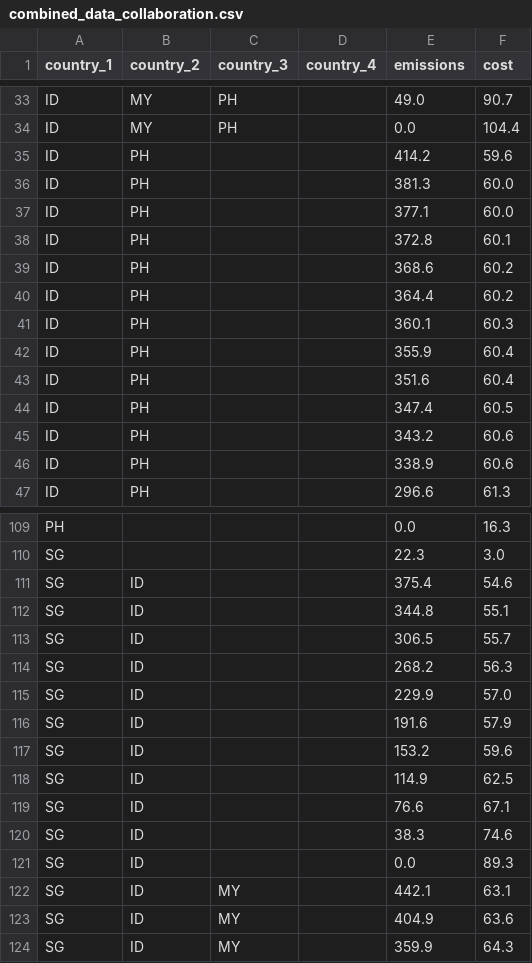
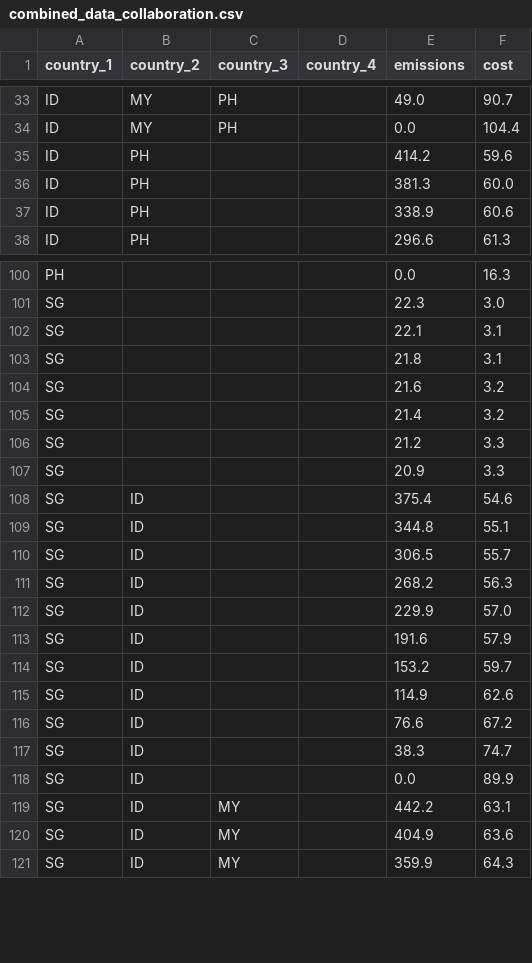
Before and after one commit to ConclusionNL/global-mitigation-potential-atlas, a CSV file: Src/Frontend/gmpa-web/script/vue/apps/home/stores/autarky-and-collaboration-data/combined_data_collaboration.csv, drawn as a sheet; only a part is shown, gaps mark what is left out; the diff covers the shown part only.

```diff
--- a/Src/Frontend/gmpa-web/script/vue/apps/home/stores/autarky-and-collaboration-data/combined_data_collaboration.csv
+++ b/Src/Frontend/gmpa-web/script/vue/apps/home/stores/autarky-and-collaboration-data/combined_data_collaboration.csv
@@ -36,11 +36,2 @@ ID,PH,,,414.2,59.6
 ID,PH,,,381.3,60.0
-ID,PH,,,377.1,60.0
-ID,PH,,,372.8,60.1
-ID,PH,,,368.6,60.2
-ID,PH,,,364.4,60.2
-ID,PH,,,360.1,60.3
-ID,PH,,,355.9,60.4
-ID,PH,,,351.6,60.4
-ID,PH,,,347.4,60.5
-ID,PH,,,343.2,60.6
 ID,PH,,,338.9,60.6
@@ -110,2 +101,8 @@ PH,,,,0.0,16.3
 SG,,,,22.3,3.0
+SG,,,,22.1,3.1
+SG,,,,21.8,3.1
+SG,,,,21.6,3.2
+SG,,,,21.4,3.2
+SG,,,,21.2,3.3
+SG,,,,20.9,3.3
 SG,ID,,,375.4,54.6
@@ -116,8 +113,8 @@ SG,ID,,,229.9,57.0
 SG,ID,,,191.6,57.9
-SG,ID,,,153.2,59.6
-SG,ID,,,114.9,62.5
-SG,ID,,,76.6,67.1
-SG,ID,,,38.3,74.6
-SG,ID,,,0.0,89.3
-SG,ID,MY,,442.1,63.1
+SG,ID,,,153.2,59.7
+SG,ID,,,114.9,62.6
+SG,ID,,,76.6,67.2
+SG,ID,,,38.3,74.7
+SG,ID,,,0.0,89.9
+SG,ID,MY,,442.2,63.1
 SG,ID,MY,,404.9,63.6
```
Also changed, not shown: 50 edited cells elsewhere in this file, Src/Frontend/gmpa-web/script/vue/apps/home/stores/autarky-and-collaboration-data/combined_data_autarky.csv, Src/Frontend/gmpa-web/script/vue/apps/home/stores/autarky-and-collaboration-data/heatmap_collaboration.csv, 2 other files.
